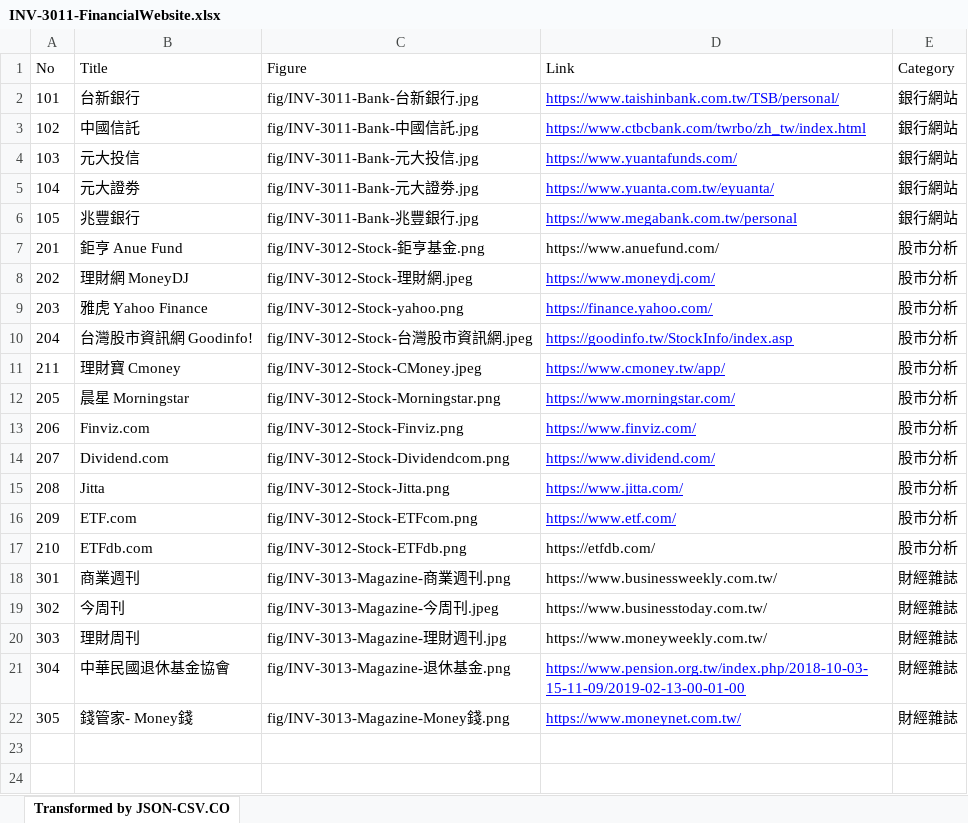
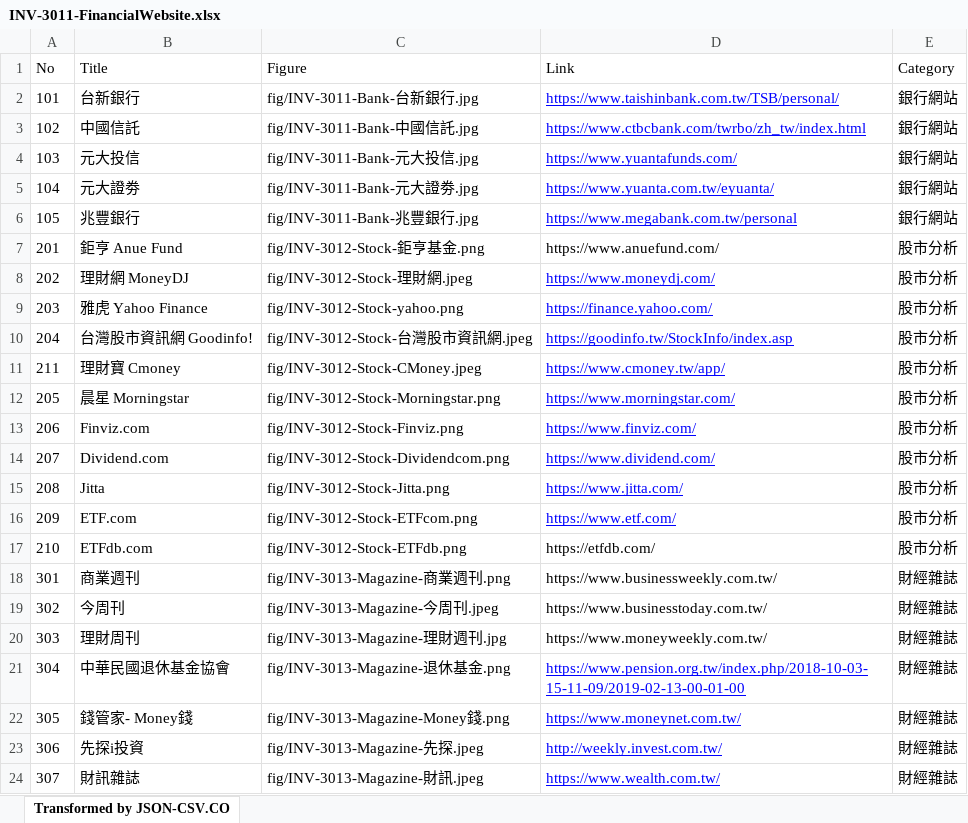
Before and after one commit to TCWang/FinTech-Investment, an Excel workbook: db/INV-3011-FinancialWebsite.xlsx, sheet Transformed by JSON-CSV.CO, drawn as a sheet; values as stored, in another font and other column widths than the file's, no borders; the diff names each change by its address in the sheet, - before the commit and + after, or states it on an @@ line.

```diff
--- a/db/INV-3011-FinancialWebsite.xlsx (sheet Transformed by JSON-CSV.CO)
+++ b/db/INV-3011-FinancialWebsite.xlsx (sheet Transformed by JSON-CSV.CO)
+row 23: 306 | 先探i投資 | fig/INV-3013-Magazine-先探.jpeg | http://weekly.invest.com.tw/ | 財經雜誌
+row 24: 307 | 財訊雜誌 | fig/INV-3013-Magazine-財訊.jpeg | https://www.wealth.com.tw/ | 財經雜誌
```
Also changed, not shown: 3 other files.
